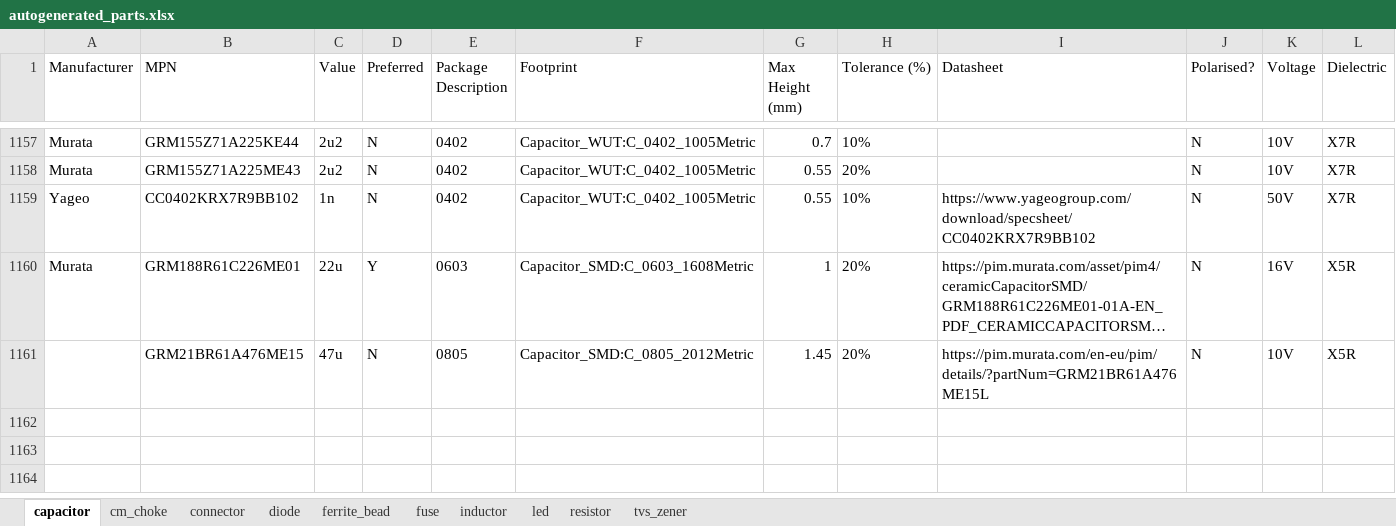
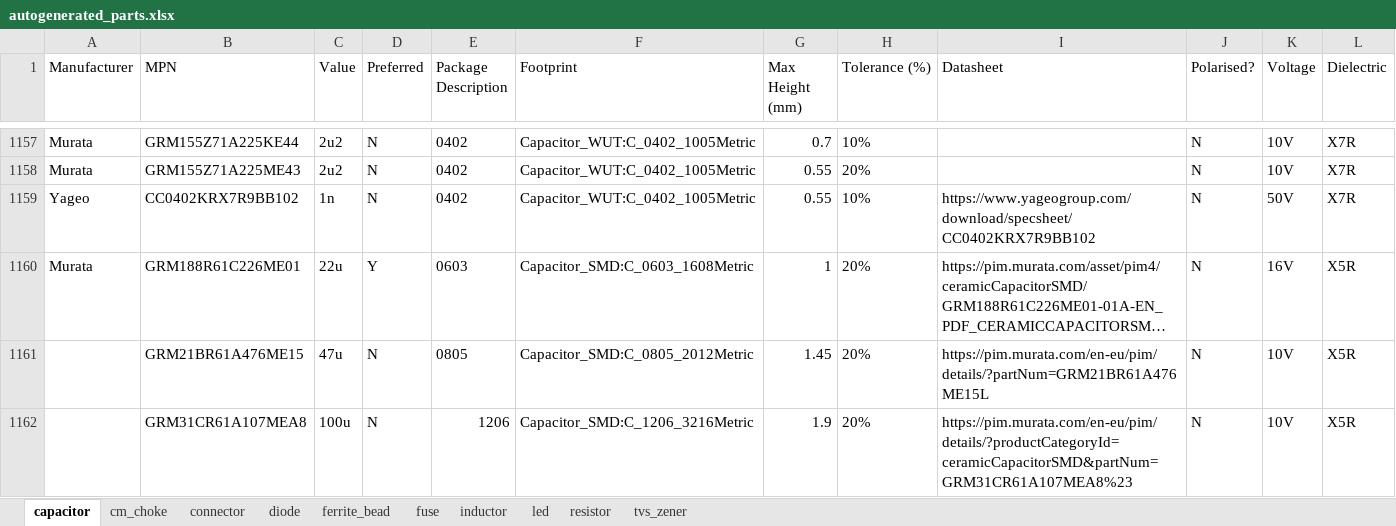
Before and after one commit to M0WUT/p0002-lib-001_kicad-component-library, an Excel workbook: scripts/autogenerated_parts/autogenerated_parts.xlsx, sheet capacitor, drawn as a sheet; only a part is shown, gaps mark what is left out; long unchanged cells end in …; values as stored, in another font and other column widths than the file's, no borders; the diff names each change by its address in the sheet, - before the commit and + after, or states it on an @@ line.

```diff
--- a/scripts/autogenerated_parts/autogenerated_parts.xlsx (sheet capacitor)
+++ b/scripts/autogenerated_parts/autogenerated_parts.xlsx (sheet capacitor)
+row 1162:  | GRM31CR61A107MEA8 | 100u | N | 1206 | Capacitor_SMD:C_1206_3216Metric | 1.9 | 20% | https://pim.murata.com/en-eu/pim/details/?productCategoryId=ceramicCapacitorSMD&partNum=GRM31CR61A107MEA8%23 | N | 10V | X5R
```
Also changed, not shown: 6 other files.
